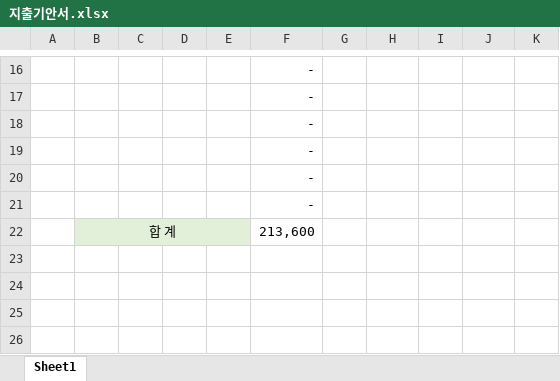
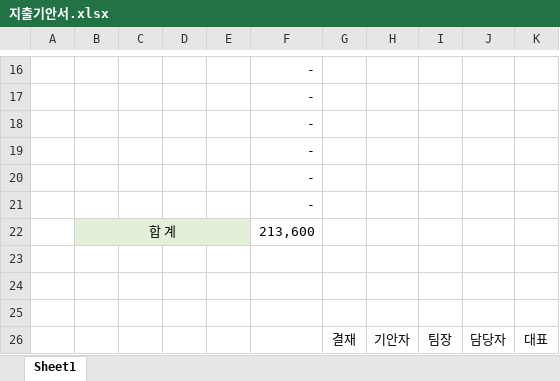
Before and after one commit to cjy2103/Excel, an Excel workbook: 기초/지출기안서.xlsx, sheet Sheet1, drawn as a sheet; only a part is shown, gaps mark what is left out; values as stored, in another font and other column widths than the file's, no borders; charts and pictures not drawn; the diff names each change by its address in the sheet, - before the commit and + after, or states it on an @@ line.

```diff
--- a/기초/지출기안서.xlsx (sheet Sheet1)
+++ b/기초/지출기안서.xlsx (sheet Sheet1)
+row 23: (empty)
+row 24: (empty)
+row 25: (empty)
+row 26:  |  |  |  |  |  | 결재 | 기안자 | 팀장 | 담당자 | 대표
```
Also changed, not shown: charts or pictures.
